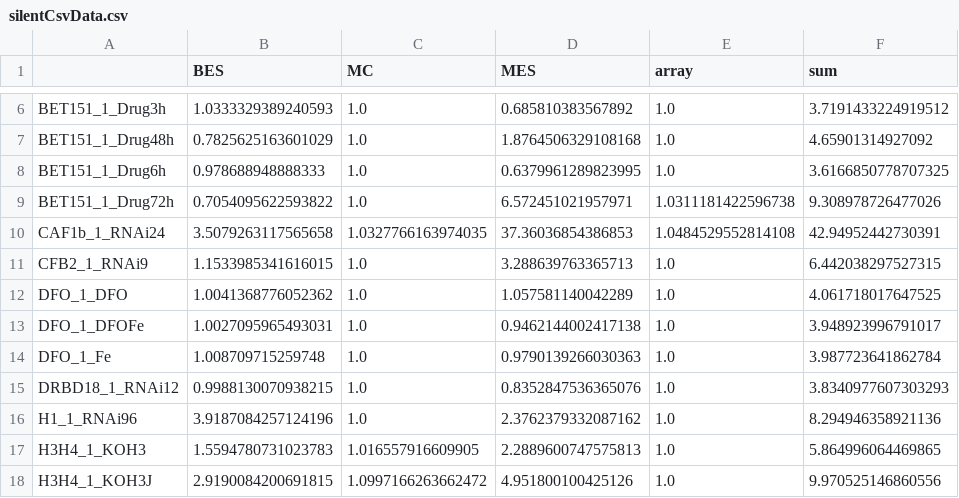
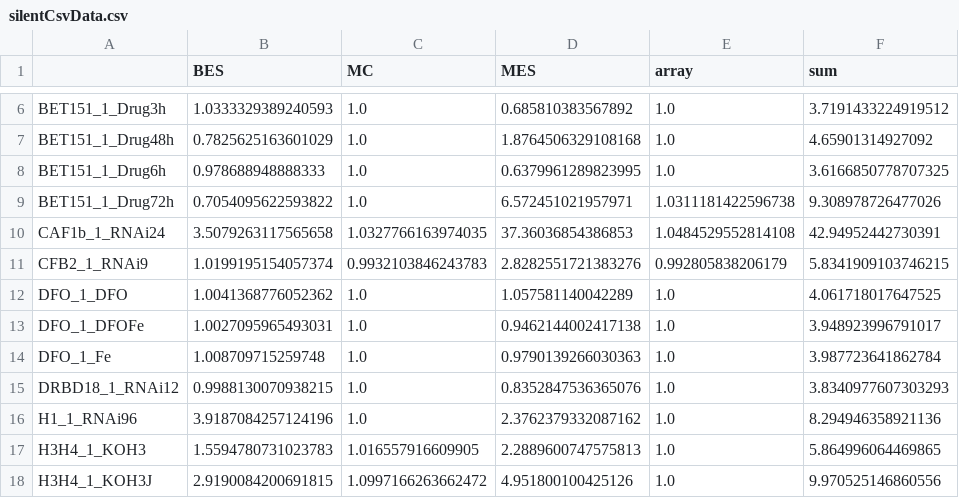
Before and after one commit to mtinti/vsgs_web_server, a CSV file: data/silentCsvData.csv, drawn as a sheet; only a part is shown, gaps mark what is left out.

```diff
--- a/data/silentCsvData.csv
+++ b/data/silentCsvData.csv
@@ -10,3 +10,3 @@ BET151_1_Drug72h,0.7054095622593822,1.0,6.572451021957971,1.0311181422596738,9.3
 CAF1b_1_RNAi24,3.5079263117565658,1.0327766163974035,37.36036854386853,1.0484529552814108,42.94952442730391
-CFB2_1_RNAi9,1.1533985341616015,1.0,3.288639763365713,1.0,6.442038297527315
+CFB2_1_RNAi9,1.0199195154057374,0.9932103846243783,2.8282551721383276,0.992805838206179,5.8341909103746215
 DFO_1_DFO,1.0041368776052362,1.0,1.057581140042289,1.0,4.061718017647525
```
Also changed, not shown: data/QC.csv, data/mainCsvData.csv, 1 other file.
